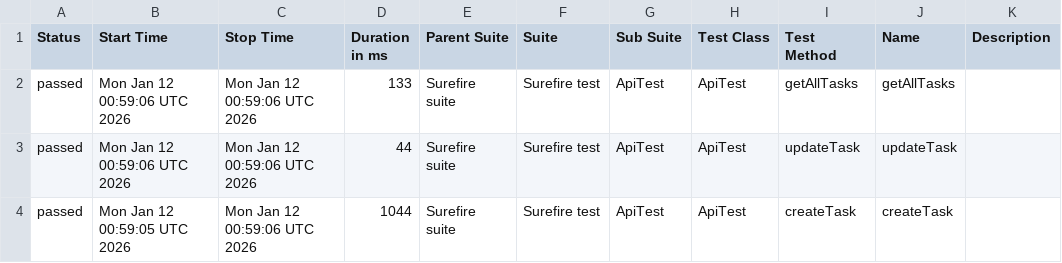
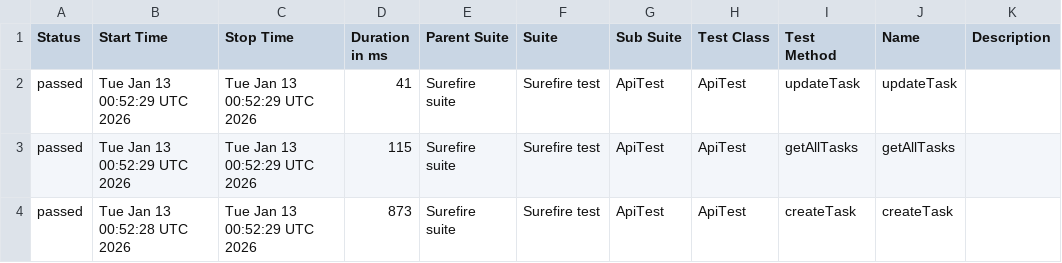
Before and after one commit to MarinaKrasiuk/spf, a CSV file: allure/data/suites.csv, drawn as a sheet.

```diff
--- a/allure/data/suites.csv
+++ b/allure/data/suites.csv
@@ -1,4 +1,4 @@
 "Status","Start Time","Stop Time","Duration in ms","Parent Suite","Suite","Sub Suite","Test Class","Test Method","Name","Description"
-"passed","Mon Jan 12 00:59:06 UTC 2026","Mon Jan 12 00:59:06 UTC 2026","133","Surefire suite","Surefire test","ApiTest","ApiTest","getAllTasks","getAllTasks",""
-"passed","Mon Jan 12 00:59:06 UTC 2026","Mon Jan 12 00:59:06 UTC 2026","44","Surefire suite","Surefire test","ApiTest","ApiTest","updateTask","updateTask",""
-"passed","Mon Jan 12 00:59:05 UTC 2026","Mon Jan 12 00:59:06 UTC 2026","1044","Surefire suite","Surefire test","ApiTest","ApiTest","createTask","createTask",""
+"passed","Tue Jan 13 00:52:29 UTC 2026","Tue Jan 13 00:52:29 UTC 2026","41","Surefire suite","Surefire test","ApiTest","ApiTest","updateTask","updateTask",""
+"passed","Tue Jan 13 00:52:29 UTC 2026","Tue Jan 13 00:52:29 UTC 2026","115","Surefire suite","Surefire test","ApiTest","ApiTest","getAllTasks","getAllTasks",""
+"passed","Tue Jan 13 00:52:28 UTC 2026","Tue Jan 13 00:52:29 UTC 2026","873","Surefire suite","Surefire test","ApiTest","ApiTest","createTask","createTask",""
```
Also changed, not shown: 20 other files.
